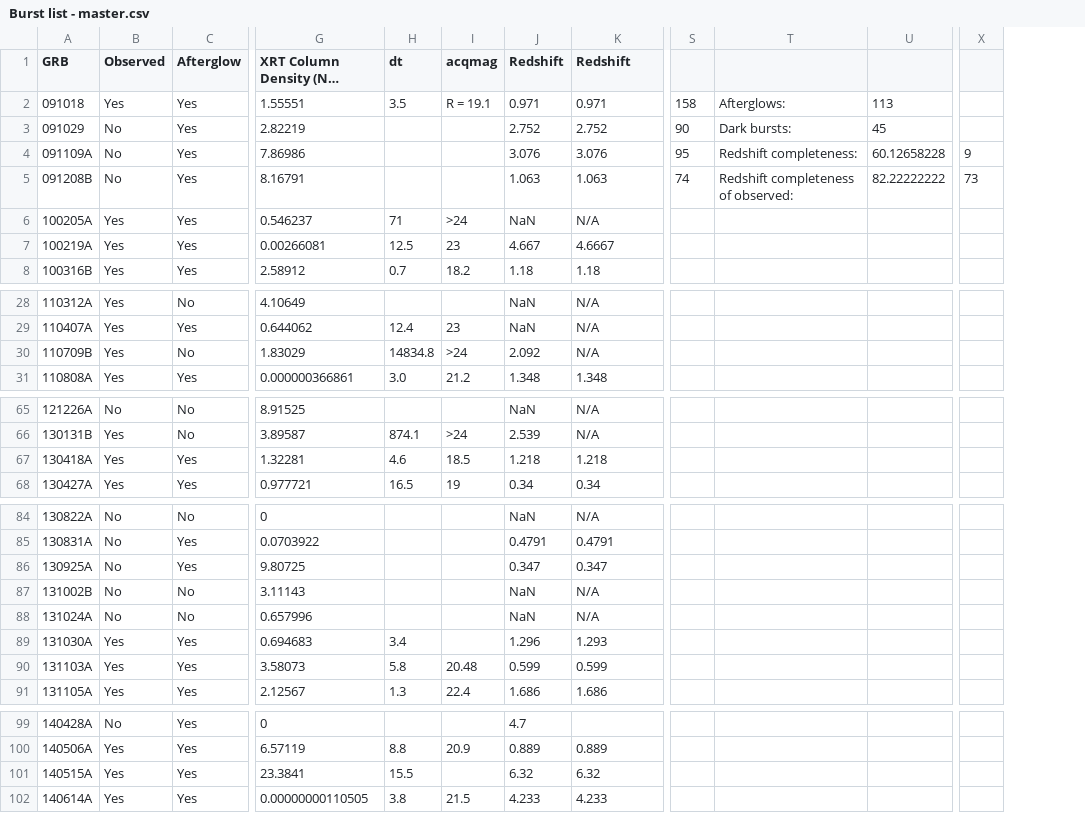
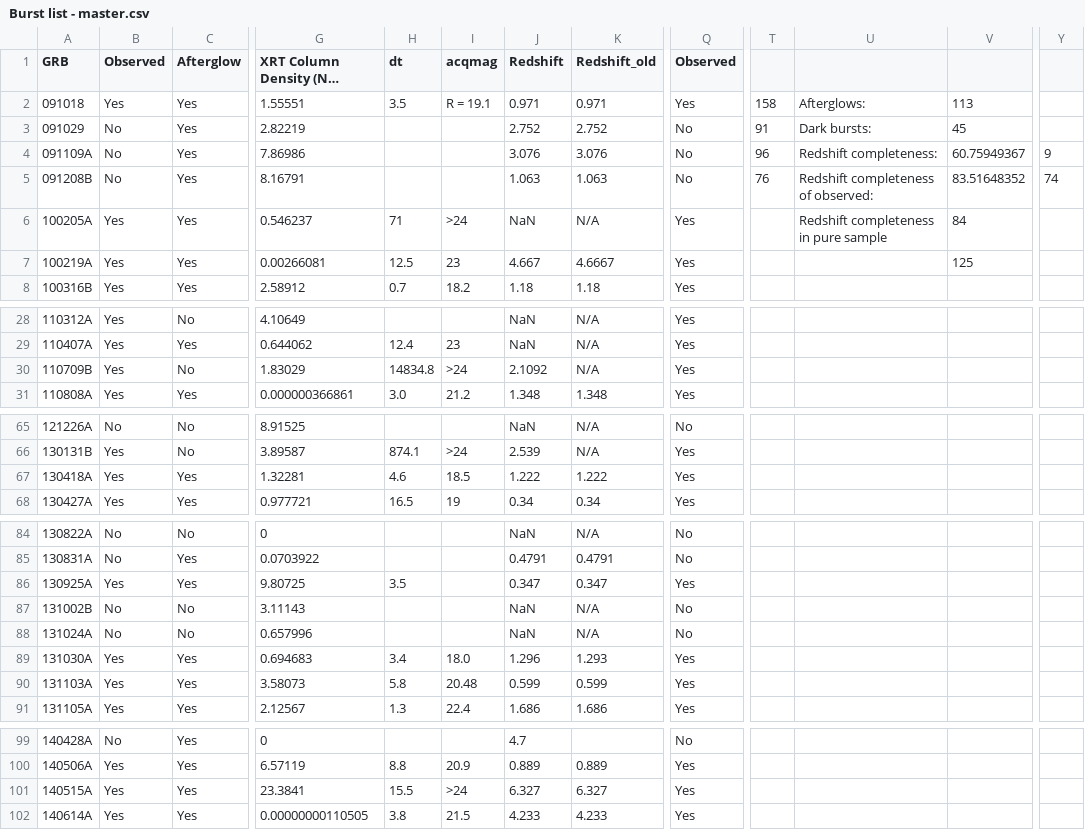
Before and after one commit to jselsing/XSGRB-sample-paper, a CSV file: data/Burst list - master.csv, drawn as a sheet; only a part is shown, gaps mark what is left out; long unchanged cells end in …; removed rows and columns are numbered as before the commit, all else as after; the diff covers the shown part only; the diff names each change by its address in the sheet, - before the commit and + after, or states it on an @@ line.

Commit message:
Comments from Giorgos and Jens + notes on individual bursts

```diff
--- a/data/Burst list - master.csv
+++ b/data/Burst list - master.csv
+column Q (Observed), rows 2-8: Yes | No | No | No | Yes | Yes | Yes; rows 28-31: all Yes; rows 65-68: No | Yes | Yes | Yes; rows 84-91: No | No | Yes | No | No | Yes | Yes | Yes; rows 99-102: No | Yes | Yes | Yes
-column S, rows 2-5: 158 | 90 | 95 | 74
+column T, rows 2-5: 158 | 91 | 96 | 76
-K1: Redshift
+K1: Redshift_old
-V4: 60.12658228
+V4: 60.75949367
-V5: 82.22222222
+V5: 83.51648352
-Y5: 73
+Y5: 74
-U6: (empty)
+U6: Redshift completeness in pure sample
-V6: (empty)
+V6: 84
-V7: (empty)
+V7: 125
-J30 (Redshift): 2.092
+J30 (Redshift): 2.1092
-J67 (Redshift): 1.218
+J67 (Redshift): 1.222
-K67 (Redshift_old): 1.218
+K67 (Redshift_old): 1.222
-B86 (Observed): No
+B86 (Observed): Yes
-H86 (dt): (empty)
+H86 (dt): 3.5
-I89 (acqmag): (empty)
+I89 (acqmag): 18.0
-I101 (acqmag): (empty)
+I101 (acqmag): >24
-J101 (Redshift): 6.32
+J101 (Redshift): 6.327
-K101 (Redshift_old): 6.32
+K101 (Redshift_old): 6.327
```
Also changed, not shown: 1 edited cell elsewhere in this file, 12 other files.
